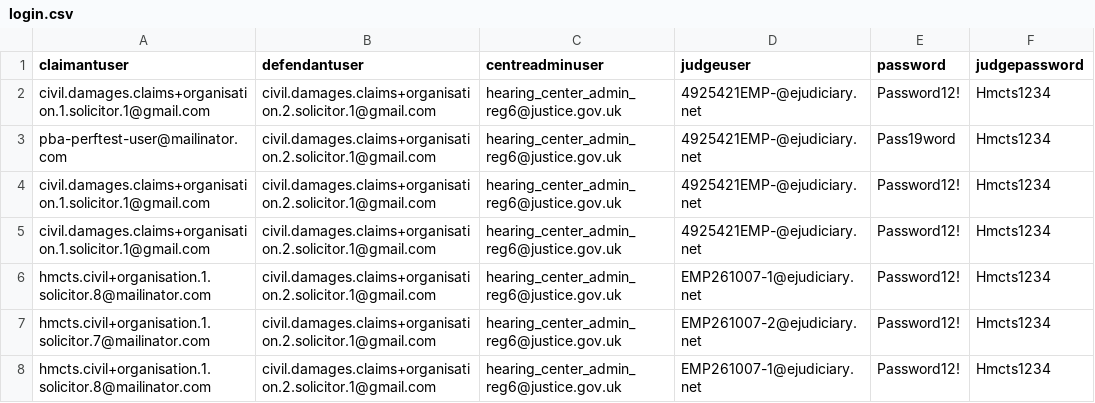
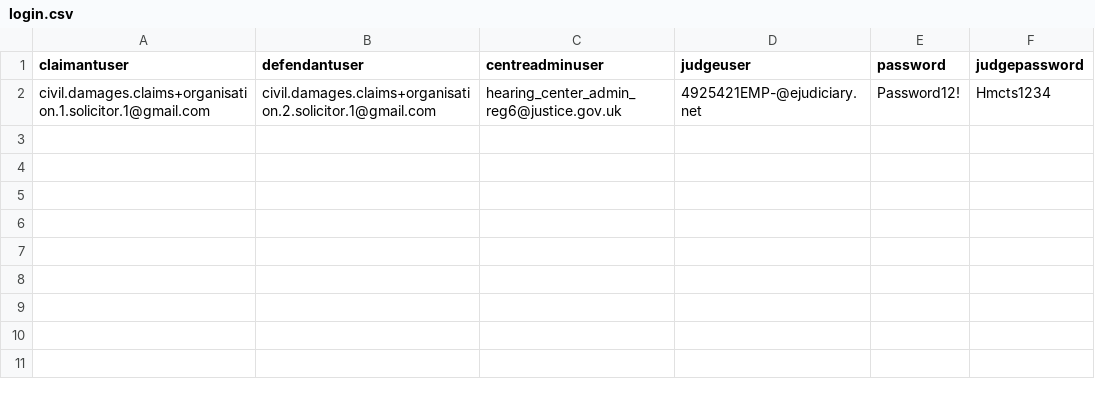
Before and after one commit to hmcts/civil-performance, a CSV file: src/gatling/resources/login.csv, drawn as a sheet.

Commit message:
Hearing requests and HMC is updated

```diff
--- a/src/gatling/resources/login.csv
+++ b/src/gatling/resources/login.csv
@@ -2,7 +2 @@ claimantuser,defendantuser,centreadminuser,judgeuser,password,judgepassword
 civil.damages.claims+organisation.1.solicitor.1@gmail.com,civil.damages.claims+organisation.2.solicitor.1@gmail.com,hearing_center_admin_reg6@justice.gov.uk,4925421EMP-@ejudiciary.net,Password12!,Hmcts1234
-pba-perftest-user@mailinator.com,civil.damages.claims+organisation.2.solicitor.1@gmail.com,hearing_center_admin_reg6@justice.gov.uk,4925421EMP-@ejudiciary.net,Pass19word,Hmcts1234
-civil.damages.claims+organisation.1.solicitor.1@gmail.com,civil.damages.claims+organisation.2.solicitor.1@gmail.com,hearing_center_admin_reg6@justice.gov.uk,4925421EMP-@ejudiciary.net,Password12!,Hmcts1234
-civil.damages.claims+organisation.1.solicitor.1@gmail.com,civil.damages.claims+organisation.2.solicitor.1@gmail.com,hearing_center_admin_reg6@justice.gov.uk,4925421EMP-@ejudiciary.net,Password12!,Hmcts1234
-hmcts.civil+organisation.1.solicitor.8@mailinator.com,civil.damages.claims+organisation.2.solicitor.1@gmail.com,hearing_center_admin_reg6@justice.gov.uk,EMP261007-1@ejudiciary.net,Password12!,Hmcts1234
-hmcts.civil+organisation.1.solicitor.7@mailinator.com,civil.damages.claims+organisation.2.solicitor.1@gmail.com,hearing_center_admin_reg6@justice.gov.uk,EMP261007-2@ejudiciary.net,Password12!,Hmcts1234
-hmcts.civil+organisation.1.solicitor.8@mailinator.com,civil.damages.claims+organisation.2.solicitor.1@gmail.com,hearing_center_admin_reg6@justice.gov.uk,EMP261007-1@ejudiciary.net,Password12!,Hmcts1234
```
Also changed, not shown: FinalcaseIds.csv, 13 other files.
